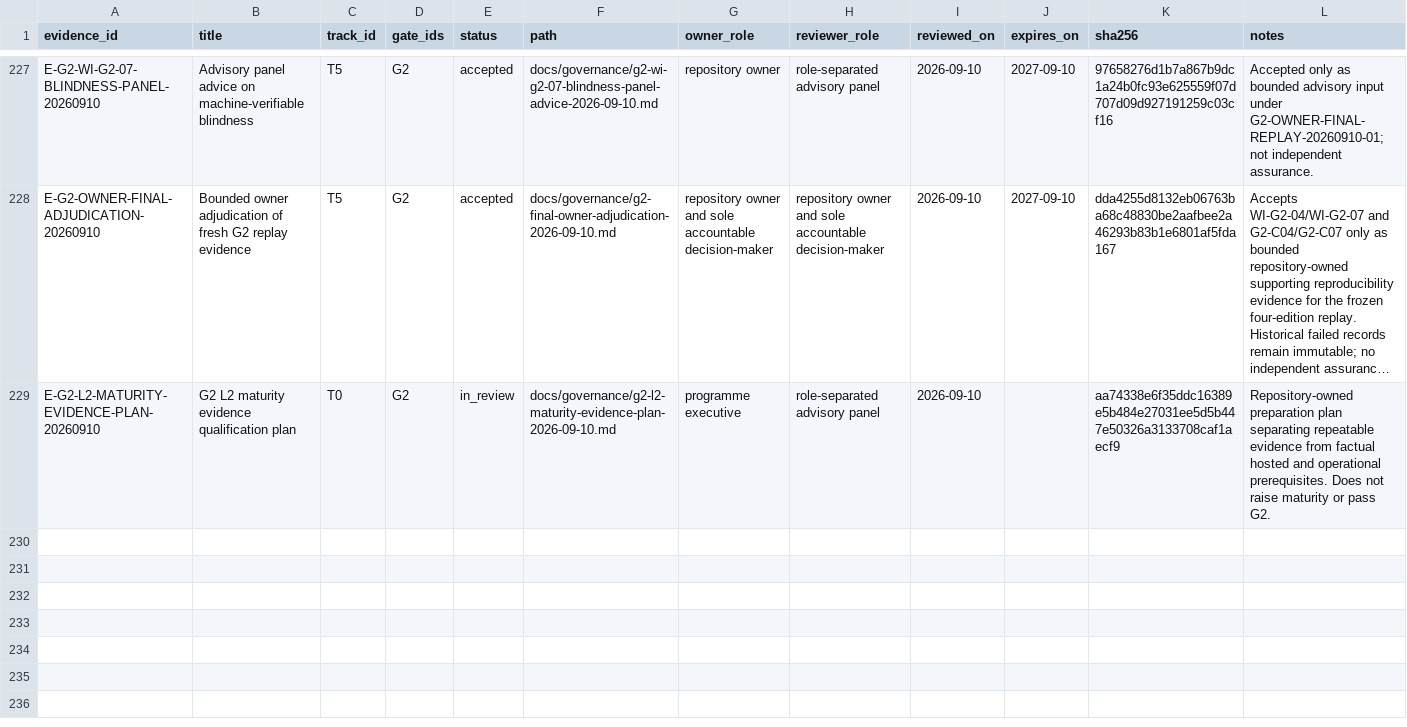
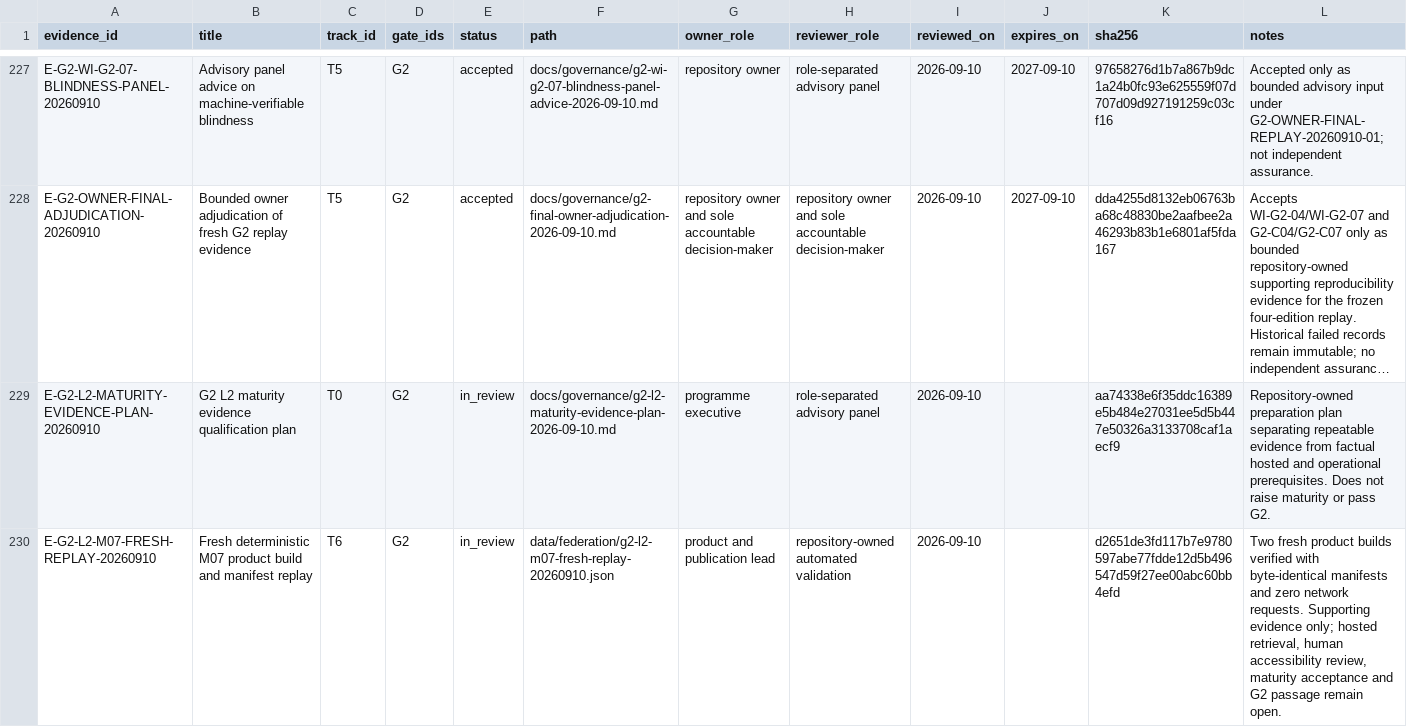
Before and after one commit to edithatogo/global-family-justice-data, a CSV file: programme/evidence_register.csv, drawn as a sheet; only a part is shown, gaps mark what is left out; long unchanged cells end in …; the diff names each change by its address in the sheet, - before the commit and + after, or states it on an @@ line.

Commit message:
Record fresh M07 product replay

```diff
--- a/programme/evidence_register.csv
+++ b/programme/evidence_register.csv
+row 230: E-G2-L2-M07-FRESH-REPLAY-20260910 | Fresh deterministic M07 product build and manifest replay | T6 | G2 | in_review | data/federation/g2-l2-m07-fresh-replay-20260910.json | product and publication lead | repository-owned automated validation | 2026-09-10 |  | d2651de3fd117b7e9780597abe77fdde12d5b496547d59f27ee00abc60bb4efd | Two fresh product builds verified with byte-identical manifests and zero network requests. Supporting evidence only; hosted retrieval, human accessibility review, maturity acceptance and G2 passage remain open.
```
Also changed, not shown: programme/maturity_assessment.csv, 5 other files.
